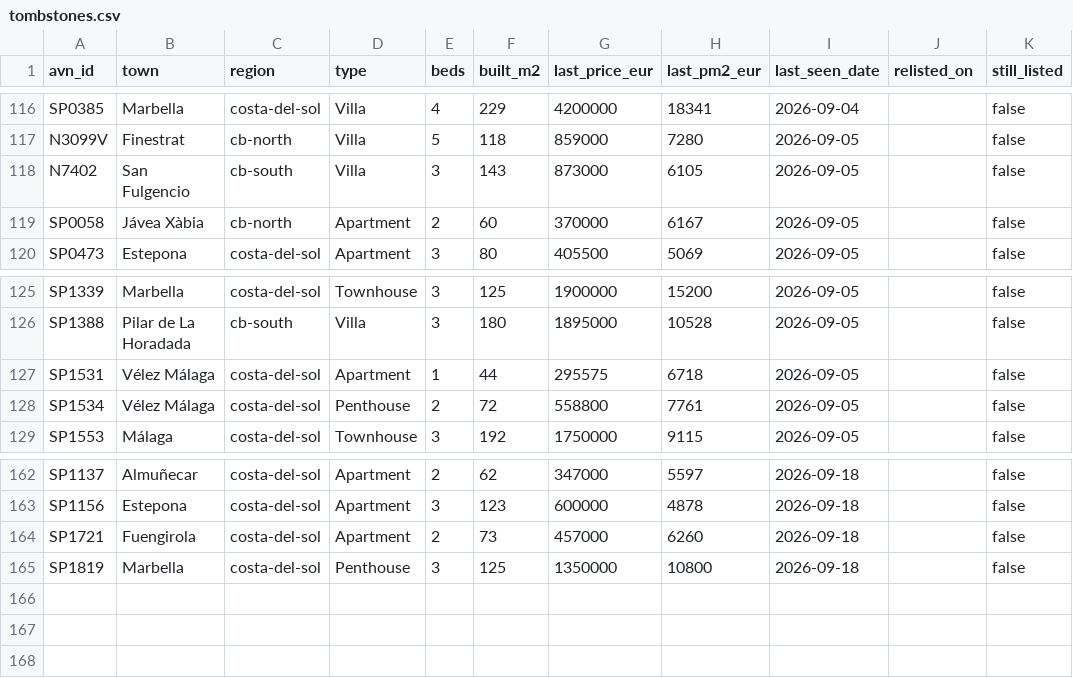
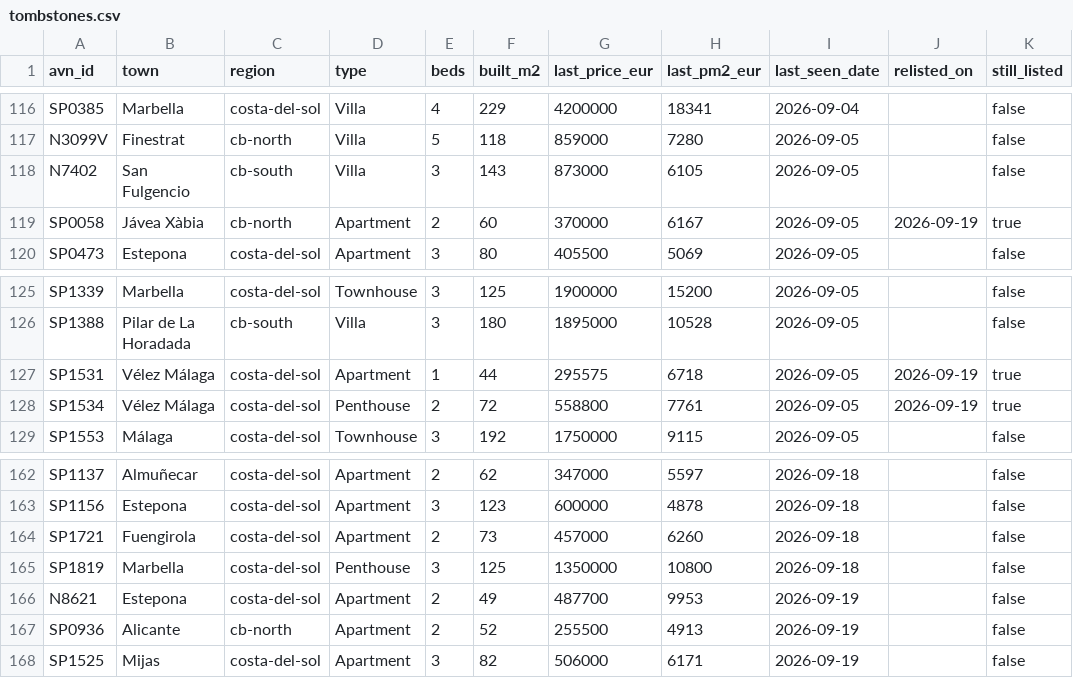
Before and after one commit to HenrikKolstad/avena-terminal, a CSV file: public/open-data/tombstones.csv, drawn as a sheet; only a part is shown, gaps mark what is left out.

```diff
--- a/public/open-data/tombstones.csv
+++ b/public/open-data/tombstones.csv
@@ -118,3 +118,3 @@ N3099V,Finestrat,cb-north,Villa,5,118,859000,7280,2026-09-05,,false
 N7402,San Fulgencio,cb-south,Villa,3,143,873000,6105,2026-09-05,,false
-SP0058,Jávea Xàbia,cb-north,Apartment,2,60,370000,6167,2026-09-05,,false
+SP0058,Jávea Xàbia,cb-north,Apartment,2,60,370000,6167,2026-09-05,2026-09-19,true
 SP0473,Estepona,costa-del-sol,Apartment,3,80,405500,5069,2026-09-05,,false
@@ -126,4 +126,4 @@ SP1339,Marbella,costa-del-sol,Townhouse,3,125,1900000,15200,2026-09-05,,false
 SP1388,Pilar de La Horadada,cb-south,Villa,3,180,1895000,10528,2026-09-05,,false
-SP1531,Vélez Málaga,costa-del-sol,Apartment,1,44,295575,6718,2026-09-05,,false
-SP1534,Vélez Málaga,costa-del-sol,Penthouse,2,72,558800,7761,2026-09-05,,false
+SP1531,Vélez Málaga,costa-del-sol,Apartment,1,44,295575,6718,2026-09-05,2026-09-19,true
+SP1534,Vélez Málaga,costa-del-sol,Penthouse,2,72,558800,7761,2026-09-05,2026-09-19,true
 SP1553,Málaga,costa-del-sol,Townhouse,3,192,1750000,9115,2026-09-05,,false
@@ -165 +165,4 @@ SP1721,Fuengirola,costa-del-sol,Apartment,2,73,457000,6260,2026-09-18,,false
 SP1819,Marbella,costa-del-sol,Penthouse,3,125,1350000,10800,2026-09-18,,false
+N8621,Estepona,costa-del-sol,Apartment,2,49,487700,9953,2026-09-19,,false
+SP0936,Alicante,cb-north,Apartment,2,52,255500,4913,2026-09-19,,false
+SP1525,Mijas,costa-del-sol,Apartment,3,82,506000,6171,2026-09-19,,false
```
Also changed, not shown: public/open-data/movement-ledger.csv, public/open-data/moves.csv, 6 other files.
